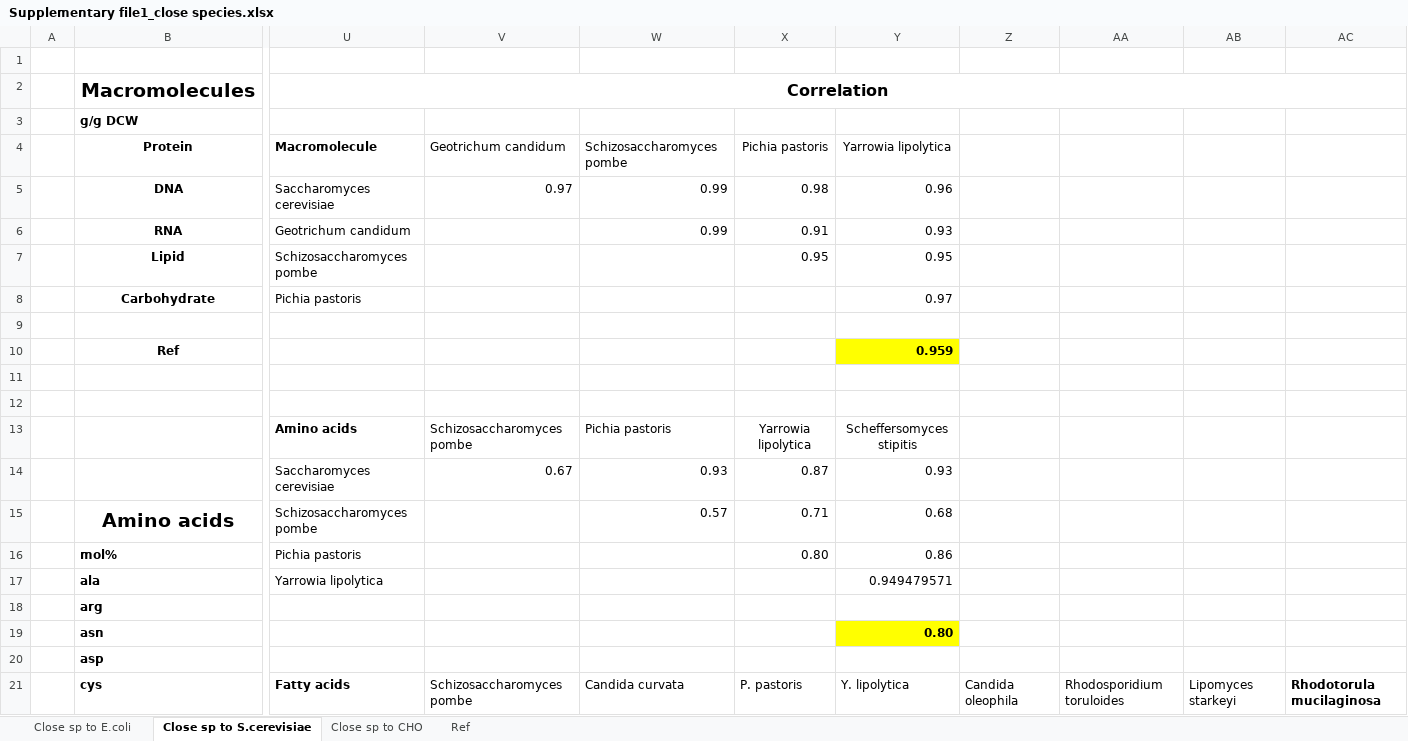
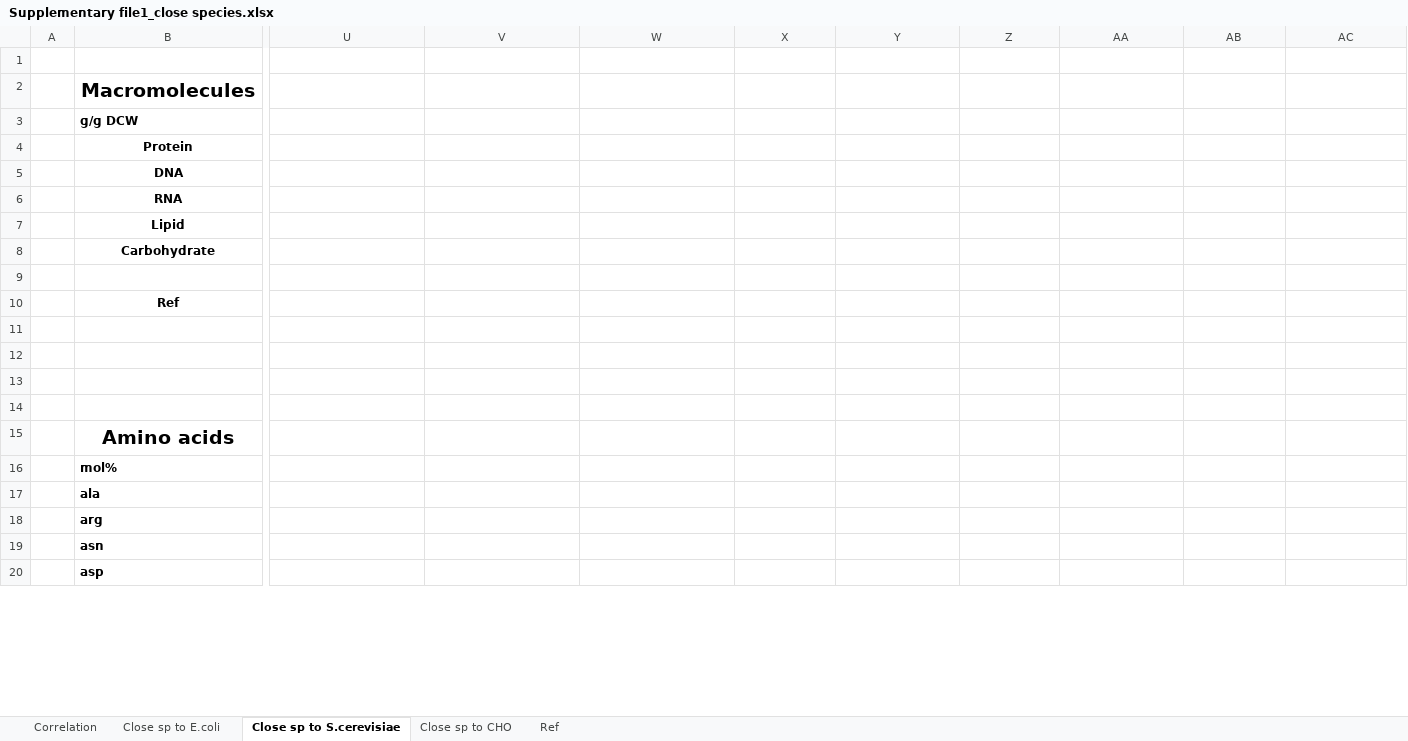
Before and after one commit to skku-pdse/FBAwEB, an Excel workbook: Supplementary file/Supplementary file1_close species.xlsx, sheet Close sp to S.cerevisiae, drawn as a sheet; only a part is shown, gaps mark what is left out; values as stored, in another font and other column widths than the file's, no borders; charts and pictures not drawn; removed rows and columns are numbered as before the commit, all else as after; rows hold the shown columns only; the diff covers the shown part only; the diff names each change by its address in the sheet, - before the commit and + after, or states it on an @@ line.

```diff
--- a/Supplementary file/Supplementary file1_close species.xlsx (sheet Close sp to S.cerevisiae)
+++ b/Supplementary file/Supplementary file1_close species.xlsx (sheet Close sp to S.cerevisiae)
+sheet tab: Correlation
-U2: Correlation
+U2: (empty)
-U2:AC2 merged
-U4: Macromolecule
+U4: (empty)
-V4: Geotrichum candidum
+V4: (empty)
-W4: Schizosaccharomyces pombe
+W4: (empty)
-X4: Pichia pastoris
+X4: (empty)
-Y4: Yarrowia lipolytica
+Y4: (empty)
-U5: Saccharomyces cerevisiae
+U5: (empty)
-V5: 0.97
+V5: (empty)
-W5:W6: 0.99
+W5:W6: (empty)
-X5: 0.98
+X5: (empty)
-Y5: 0.96
+Y5: (empty)
-U6: Geotrichum candidum
+U6: (empty)
-X6: 0.91
+X6: (empty)
-Y6: 0.93
+Y6: (empty)
-U7: Schizosaccharomyces pombe
+U7: (empty)
-X7: 0.95
+X7: (empty)
-Y7: 0.95
+Y7: (empty)
-U8: Pichia pastoris
+U8: (empty)
-Y8: 0.97
+Y8: (empty)
-Y10: 0.959
+Y10: (empty)
-Y10 fill: #FFFF00
+Y10 fill: none
-row 13:  |  | Amino acids | Schizosaccharomyces pombe | Pichia pastoris | Yarrowia lipolytica | Scheffersomyces stipitis
+row 13: (empty)
-row 14:  |  | Saccharomyces cerevisiae | 0.67 | 0.93 | 0.87 | 0.93
+row 14: (empty)
-row 15:  | Amino acids | Schizosaccharomyces pombe |  | 0.57 | 0.71 | 0.68
+row 15:  | Amino acids
-U16: Pichia pastoris
+U16: (empty)
-X16: 0.80
+X16: (empty)
-Y16: 0.86
+Y16: (empty)
-U17: Yarrowia lipolytica
+U17: (empty)
-Y17: 0.949479571
+Y17: (empty)
-Y19: 0.80
+Y19: (empty)
-Y19 fill: #FFFF00
+Y19 fill: none
-row 21:  | cys | Fatty acids | Schizosaccharomyces pombe | Candida curvata | P. pastoris | Y. lipolytica | Candida oleophila | Rhodosporidium toruloides | Lipomyces starkeyi | Rhodotorula mucilaginosa
```
Also changed, not shown: 5 added rows, 4 removed rows, 15 edited cells and cell formats elsewhere in this sheet, sheet Close sp to E.coli, sheet Close sp to CHO, charts or pictures, 7 other files.
